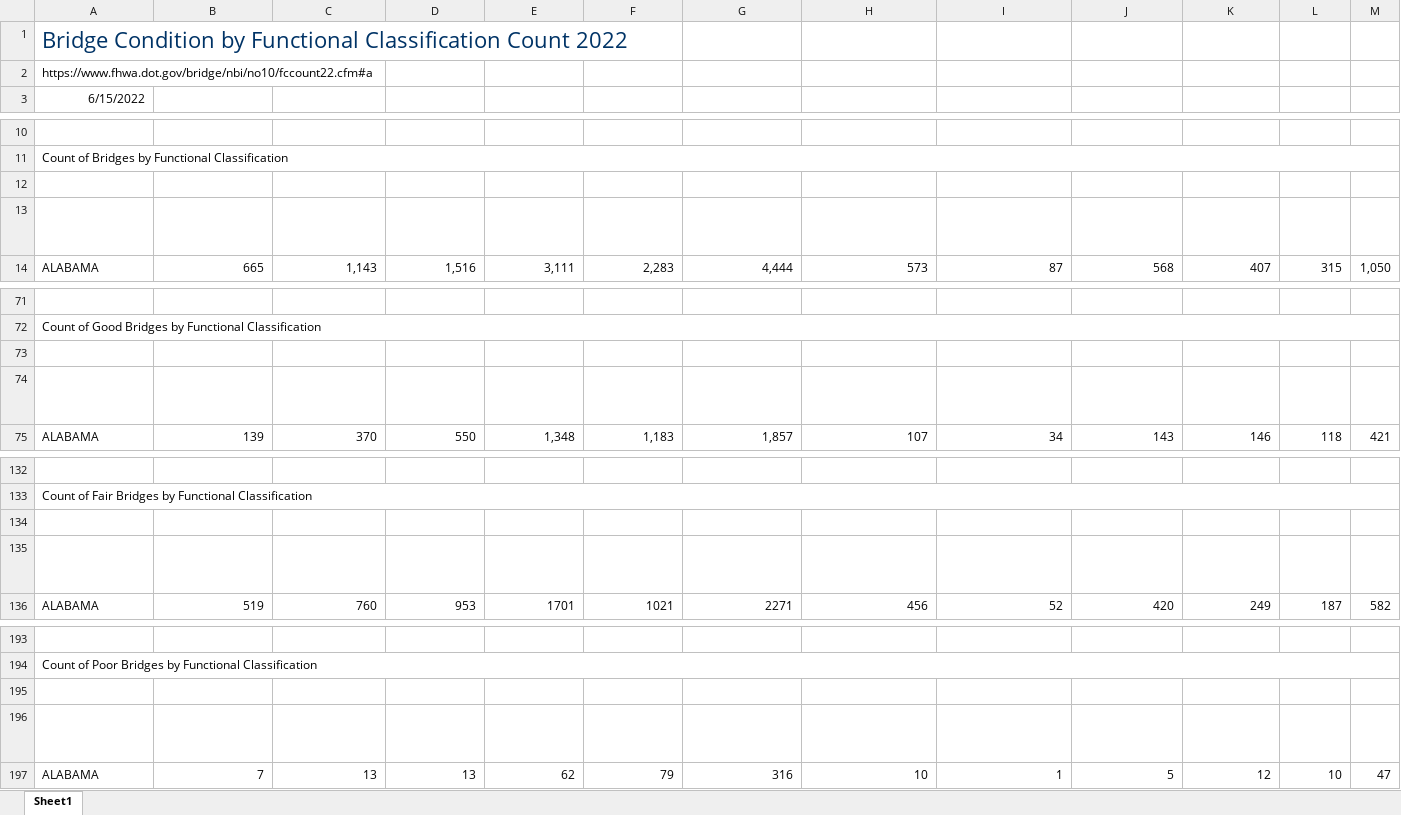
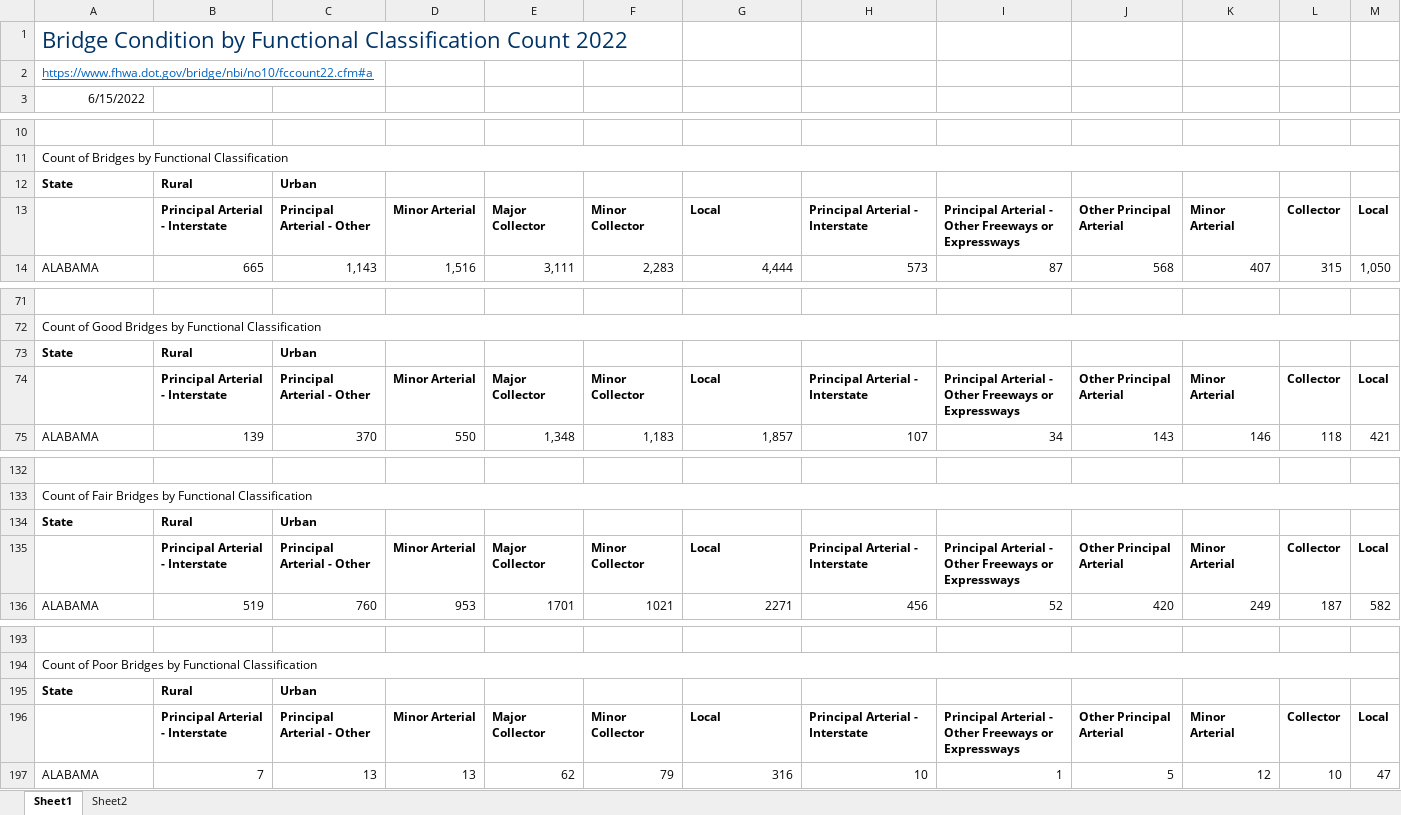
Before and after one commit to truongbui88/Annual-Highway-Report, an Excel workbook: data/2022/fccount22.xlsx, sheet Sheet1, drawn as a sheet; only a part is shown, gaps mark what is left out; values as stored, in another font and other column widths than the file's, no borders; removed rows and columns are numbered as before the commit, all else as after; the diff names each change by its address in the sheet, - before the commit and + after, or states it on an @@ line.

```diff
--- a/data/2022/fccount22.xlsx (sheet Sheet1)
+++ b/data/2022/fccount22.xlsx (sheet Sheet1)
+sheet tab: Sheet2
@@ A2 underline: off → on, text colour: black → #0563C1 @@
-A12:C12 text colour: #FFFFFF
+A12:C12 text colour: black
-row 13: Principal Arterial - Interstate | Principal Arterial - Other | Minor Arterial | Major Collector | Minor Collector | Local | Principal Arterial - Interstate | Principal Arterial - Other Freeways or Expressways | Other Principal Arterial | Minor Arterial | Collector | Local
+row 13:  | Principal Arterial - Interstate | Principal Arterial - Other | Minor Arterial | Major Collector | Minor Collector | Local | Principal Arterial - Interstate | Principal Arterial - Other Freeways or Expressways | Other Principal Arterial | Minor Arterial | Collector | Local
-A73:C73 text colour: #FFFFFF
+A73:C73 text colour: black
-row 74: Principal Arterial - Interstate | Principal Arterial - Other | Minor Arterial | Major Collector | Minor Collector | Local | Principal Arterial - Interstate | Principal Arterial - Other Freeways or Expressways | Other Principal Arterial | Minor Arterial | Collector | Local
+row 74:  | Principal Arterial - Interstate | Principal Arterial - Other | Minor Arterial | Major Collector | Minor Collector | Local | Principal Arterial - Interstate | Principal Arterial - Other Freeways or Expressways | Other Principal Arterial | Minor Arterial | Collector | Local
-A134:C134 text colour: #FFFFFF
+A134:C134 text colour: black
-row 135: Principal Arterial - Interstate | Principal Arterial - Other | Minor Arterial | Major Collector | Minor Collector | Local | Principal Arterial - Interstate | Principal Arterial - Other Freeways or Expressways | Other Principal Arterial | Minor Arterial | Collector | Local
+row 135:  | Principal Arterial - Interstate | Principal Arterial - Other | Minor Arterial | Major Collector | Minor Collector | Local | Principal Arterial - Interstate | Principal Arterial - Other Freeways or Expressways | Other Principal Arterial | Minor Arterial | Collector | Local
-A195:C195 text colour: #FFFFFF
+A195:C195 text colour: black
-row 196: Principal Arterial - Interstate | Principal Arterial - Other | Minor Arterial | Major Collector | Minor Collector | Local | Principal Arterial - Interstate | Principal Arterial - Other Freeways or Expressways | Other Principal Arterial | Minor Arterial | Collector | Local
+row 196:  | Principal Arterial - Interstate | Principal Arterial - Other | Minor Arterial | Major Collector | Minor Collector | Local | Principal Arterial - Interstate | Principal Arterial - Other Freeways or Expressways | Other Principal Arterial | Minor Arterial | Collector | Local
```
Also changed, not shown: 19 other files.
